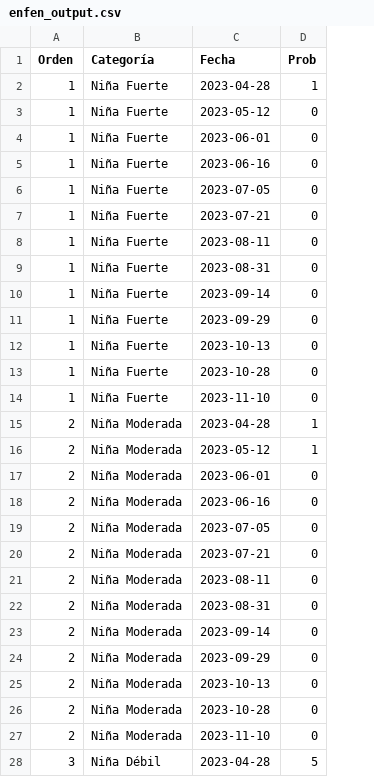
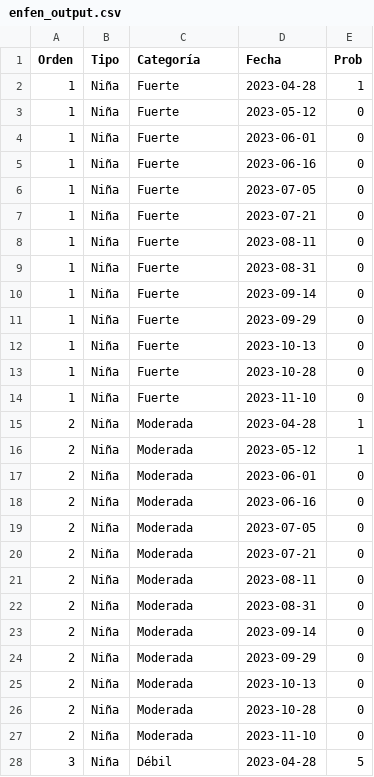
Before and after one commit to vfuentesc/IPE_DataViz, a CSV file: Temperatura del mar/enfen_output.csv, drawn as a sheet; only a part is shown; addresses are those after the commit; the diff covers the shown part only; the diff names each change by its address in the sheet, - before the commit and + after, or states it on an @@ line.

```diff
--- a/Temperatura del mar/enfen_output.csv
+++ b/Temperatura del mar/enfen_output.csv
+column B (Tipo), rows 2-28: all Niña
-C2:C14 (Categoría): Niña Fuerte
+C2:C14 (Categoría): Fuerte
-C15:C27 (Categoría): Niña Moderada
+C15:C27 (Categoría): Moderada
-C28 (Categoría): Niña Débil
+C28 (Categoría): Débil
```
Also changed, not shown: 64 edited cells elsewhere in this file.
